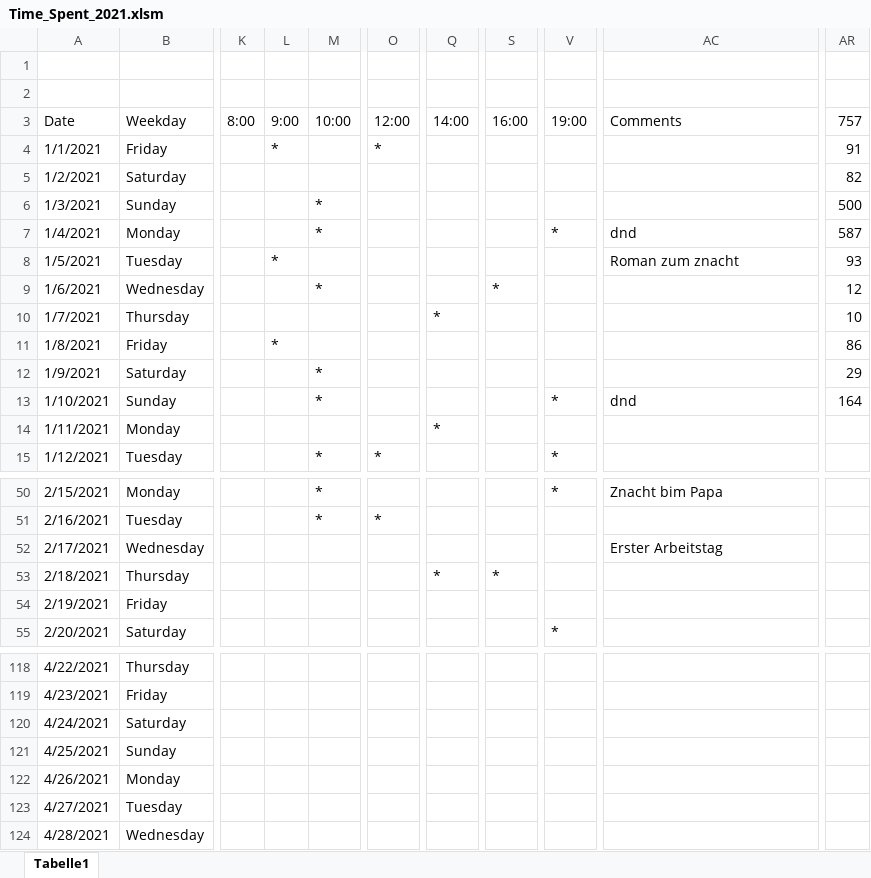
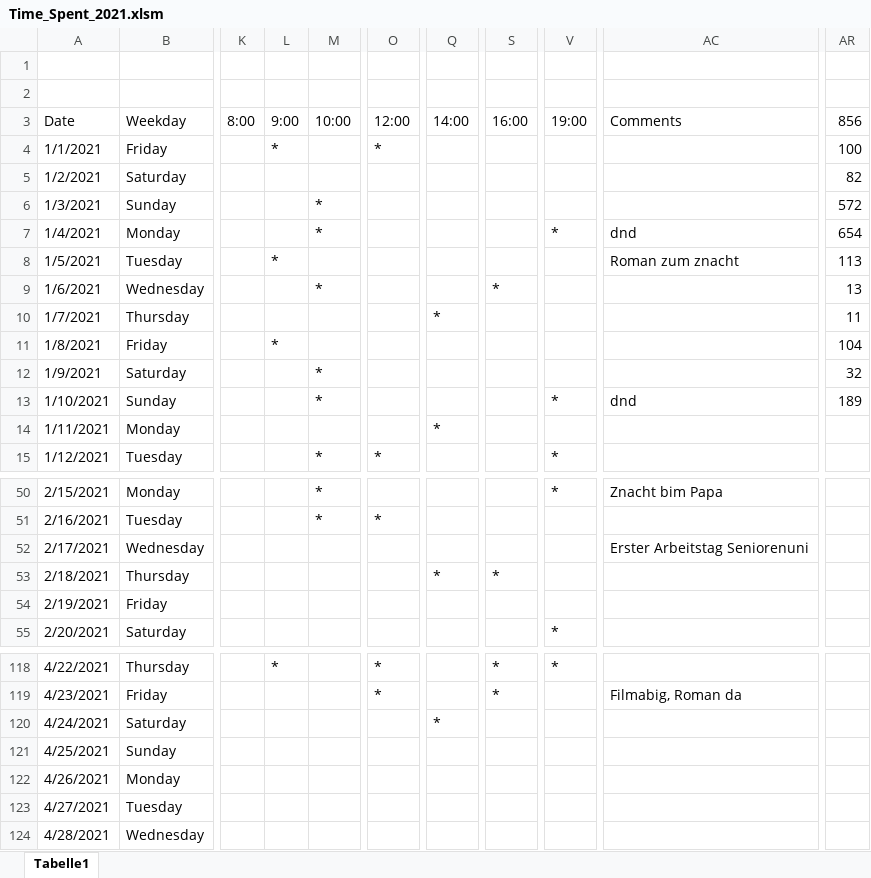
Before and after one commit to oli987654/Privat, an Excel workbook: Time_Spent_2021.xlsm, sheet Tabelle1, drawn as a sheet; only a part is shown, gaps mark what is left out; values as stored, in another font and other column widths than the file's, no cell formats; the diff covers the shown part only; the diff names each change by its address in the sheet, - before the commit and + after, or states it on an @@ line.

```diff
--- a/Time_Spent_2021.xlsm (sheet Tabelle1)
+++ b/Time_Spent_2021.xlsm (sheet Tabelle1)
-AR3: 757
+AR3: 856
-AR4: 91
+AR4: 100
-AR6: 500
+AR6: 572
-AR7: 587
+AR7: 654
-AR8: 93
+AR8: 113
-AR9: 12
+AR9: 13
-AR10: 10
+AR10: 11
-AR11: 86
+AR11: 104
-AR12: 29
+AR12: 32
-AR13: 164
+AR13: 189
-AC52: Erster Arbeitstag
+AC52: Erster Arbeitstag Seniorenuni
-L118: (empty)
+L118: *
-O118:O119: (empty)
+O118:O119: *
-S118:S119: (empty)
+S118:S119: *
-V118: (empty)
+V118: *
-AC119: (empty)
+AC119: Filmabig, Roman da
-Q120: (empty)
+Q120: *
```
Also changed, not shown: 34 edited cells elsewhere in this sheet, cell formats, 28 other files.
